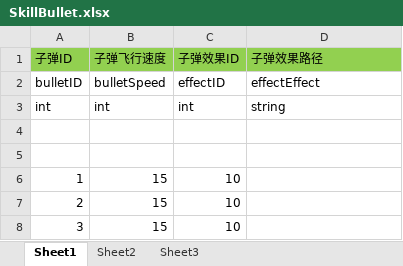
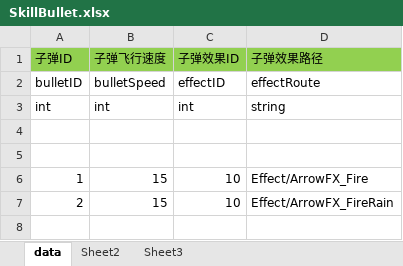
Before and after one commit to zhangchu1994/HelloWorldUnity, an Excel workbook: LuaFramework_UGUI-master/Assets/Excel/SkillBullet.xlsx, sheet data, drawn as a sheet; values as stored, in another font and other column widths than the file's, no borders; the diff names each change by its address in the sheet, - before the commit and + after, or states it on an @@ line.

```diff
--- a/LuaFramework_UGUI-master/Assets/Excel/SkillBullet.xlsx (sheet data)
+++ b/LuaFramework_UGUI-master/Assets/Excel/SkillBullet.xlsx (sheet data)
-sheet tab: Sheet1
+sheet tab: data
-D2 (子弹效果路径): effectEffect
+D2 (子弹效果路径): effectRoute
-D6 (子弹效果路径): (empty)
+D6 (子弹效果路径): Effect/ArrowFX_Fire
-D7 (子弹效果路径): (empty)
+D7 (子弹效果路径): Effect/ArrowFX_FireRain
-row 8: 3 | 15 | 10
```
Also changed, not shown: LuaFramework_UGUI-master/Assets/Excel/Skill.xlsx.
